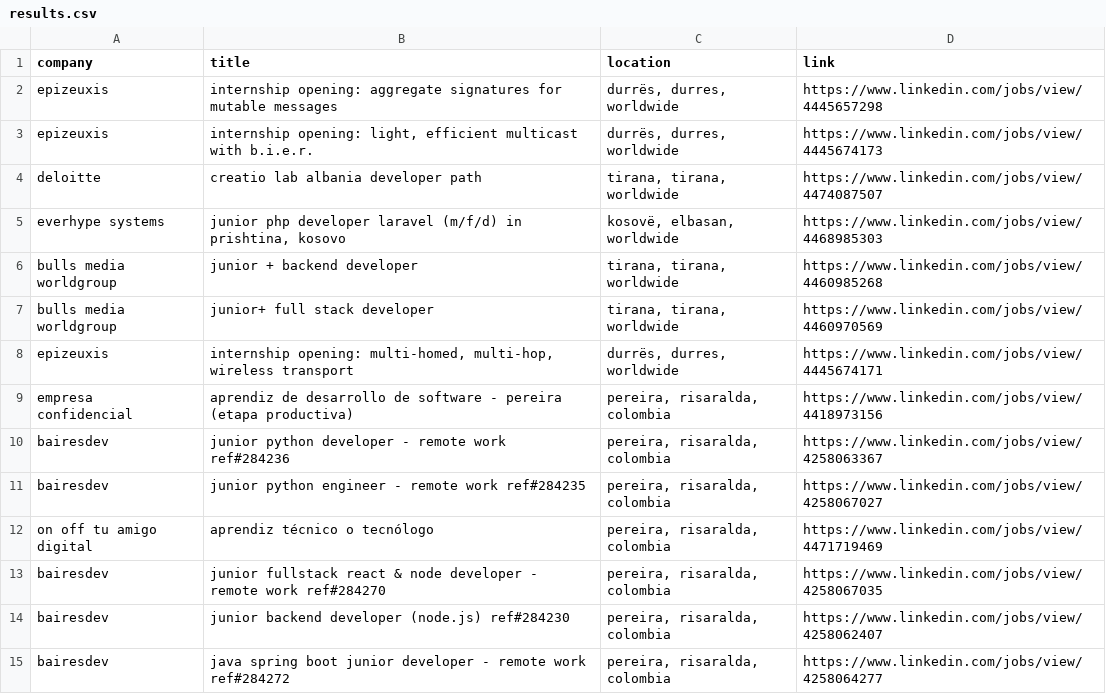
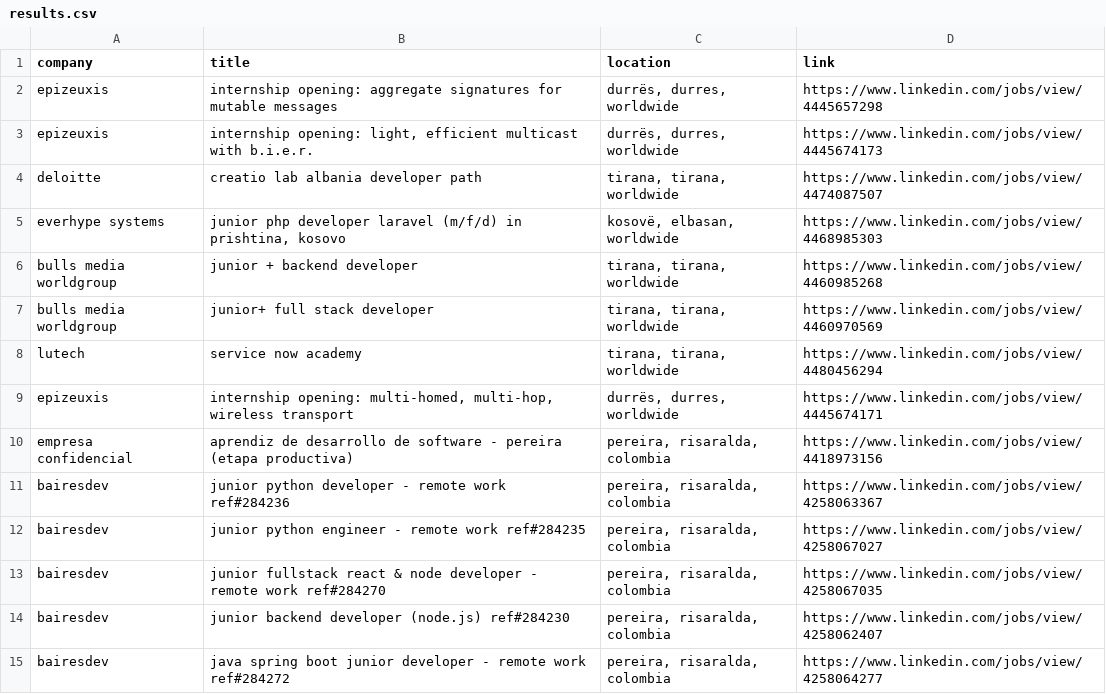
Before and after one commit to LorenzoLaCorte/internship-scraper, a CSV file: output/output-internships/results.csv, drawn as a sheet; removed rows and columns are numbered as before the commit, all else as after; the diff names each change by its address in the sheet, - before the commit and + after, or states it on an @@ line.

```diff
--- a/output/output-internships/results.csv
+++ b/output/output-internships/results.csv
+row 8: lutech | service now academy | tirana, tirana, worldwide | https://www.linkedin.com/jobs/view/4480456294
-row 12: on off tu amigo digital | aprendiz técnico o tecnólogo | pereira, risaralda, colombia | https://www.linkedin.com/jobs/view/4471719469
```
